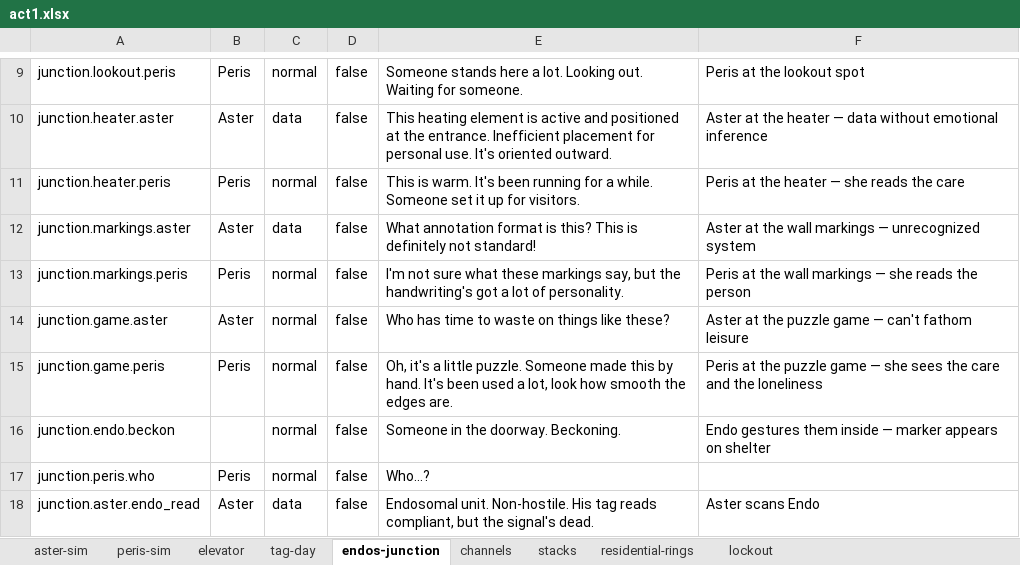
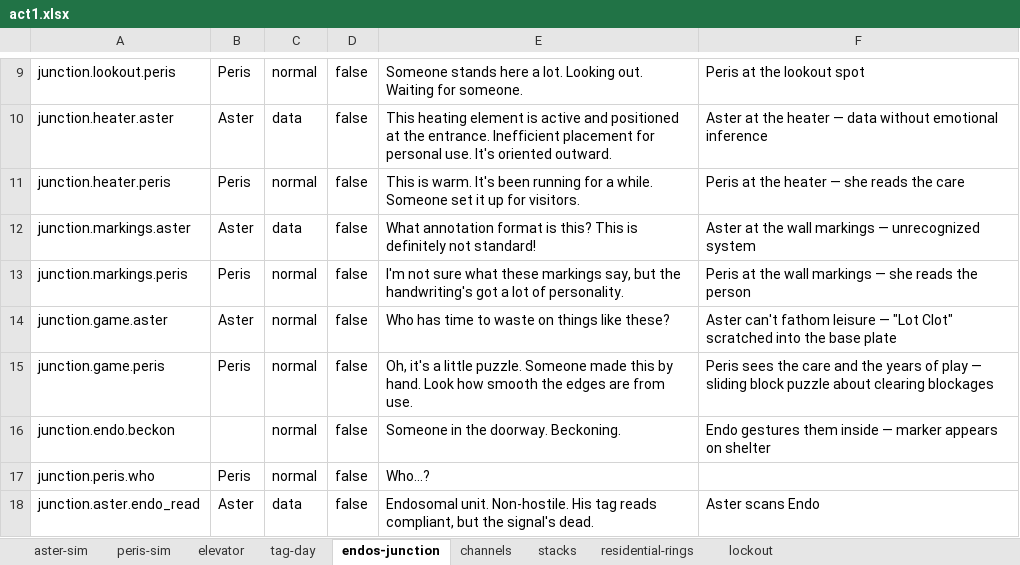
Before and after one commit to MyStarrySpace/ToRustAsWeFall, an Excel workbook: to-rust-as-we-fall/data/dialogue/en/act1.xlsx, sheet endos-junction, drawn as a sheet; only a part is shown, gaps mark what is left out; values as stored, in another font and other column widths than the file's, no borders; the diff names each change by its address in the sheet, - before the commit and + after, or states it on an @@ line.

Commit message:
tag day: citizen small talk before scan, Lot Clot game detail
Citizen tries small talk: "It's this time again, huh?" Aster shuts
them down: "Shh, that's against protocol." The citizen looks at him,
then turns back to the scanner. Their scan fails. The last normal
thing the citizen says before the poem begins is casual, human, and
Aster rejects it. The first hint of the simulation training out
connection.

Junction game updated to match GDD: "Lot Clot" — a sliding block
puzzle about clearing blockages from a jammed space, scratched into
the base plate in Endo's notation. Foreshadows the Mother Ferrolure
junction puzzle. Peris sees "how smooth the edges are from use."

```diff
--- a/to-rust-as-we-fall/data/dialogue/en/act1.xlsx (sheet endos-junction)
+++ b/to-rust-as-we-fall/data/dialogue/en/act1.xlsx (sheet endos-junction)
-F14: Aster at the puzzle game — can't fathom leisure
+F14: Aster can't fathom leisure — "Lot Clot" scratched into the base plate
-E15: …by hand. It's been used a lot, look how smooth the edges are.
+E15: …by hand. Look how smooth the edges are from use.
-F15: Peris at the puzzle game — she sees the care and the loneliness
+F15: Peris sees the care and the years of play — sliding block puzzle about clearing blockages
```
Also changed, not shown: sheet tag-day, 2 other files.
